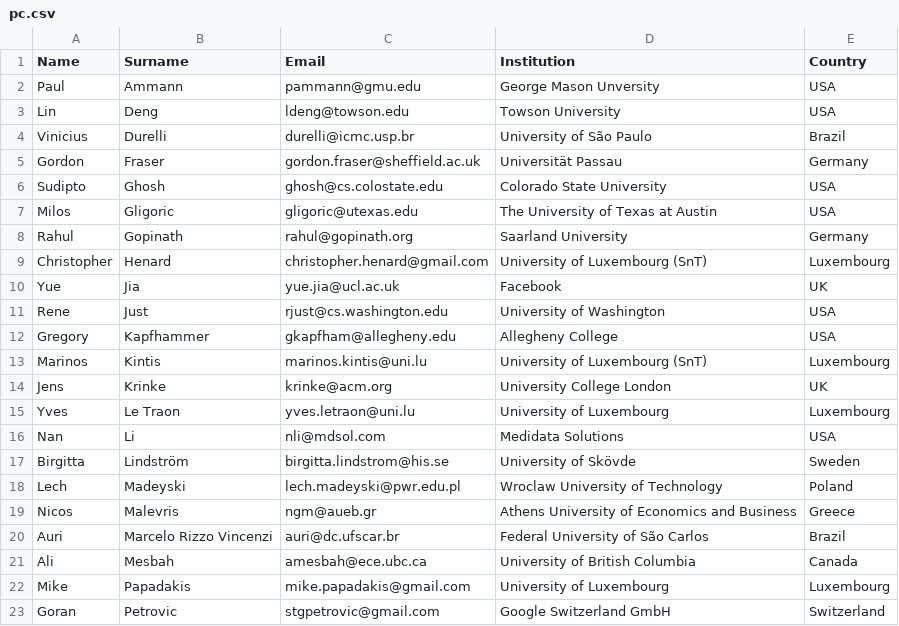
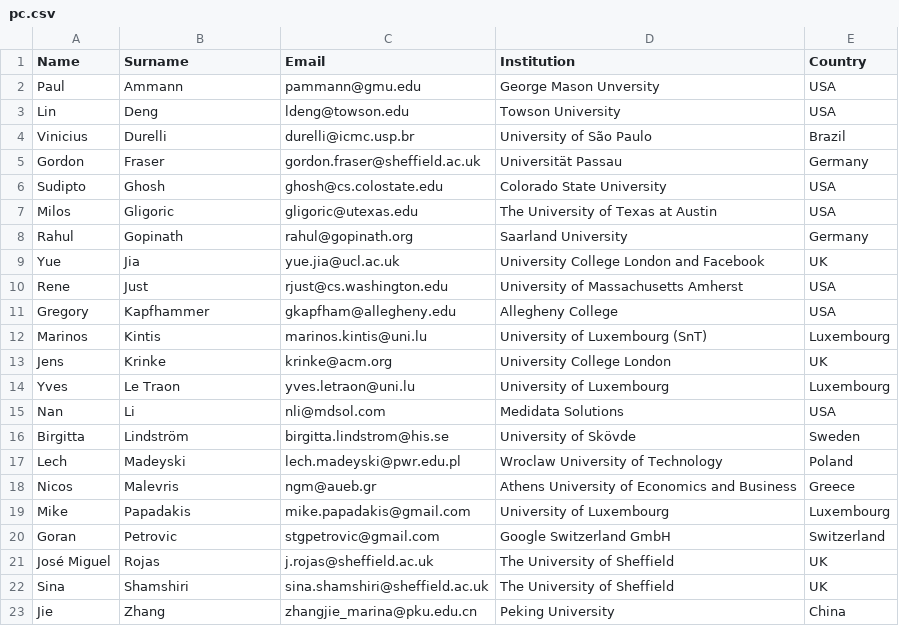
Before and after one commit to mutation-workshop/mutation-workshop.github.io, a CSV file: _data/pc.csv, drawn as a sheet; only a part is shown; the shorter side is filled out with more unchanged rows.

Commit message:
updated pc

```diff
--- a/_data/pc.csv
+++ b/_data/pc.csv
@@ -8,5 +8,4 @@ Milos,Gligoric,gligoric@utexas.edu,The University of Texas at Austin,USA
 Rahul,Gopinath,rahul@gopinath.org,Saarland University, Germany
-Christopher,Henard,christopher.henard@gmail.com,University of Luxembourg (SnT),Luxembourg
-Yue,Jia,yue.jia@ucl.ac.uk,Facebook,UK
-Rene,Just,rjust@cs.washington.edu,University of Washington,USA
+Yue,Jia,yue.jia@ucl.ac.uk,University College London and Facebook,UK
+Rene,Just,rjust@cs.washington.edu,University of Massachusetts Amherst,USA
 Gregory,Kapfhammer,gkapfham@allegheny.edu,Allegheny College,USA
@@ -19,4 +18,2 @@ Lech,Madeyski,lech.madeyski@pwr.edu.pl,Wroclaw University of Technology,Poland
 Nicos,Malevris,ngm@aueb.gr,Athens University of Economics and Business,Greece
-Auri,Marcelo Rizzo Vincenzi,auri@dc.ufscar.br,Federal University of São Carlos,Brazil
-Ali,Mesbah,amesbah@ece.ubc.ca,University of British Columbia,Canada
 Mike,Papadakis,mike.papadakis@gmail.com,University of Luxembourg,Luxembourg
```
